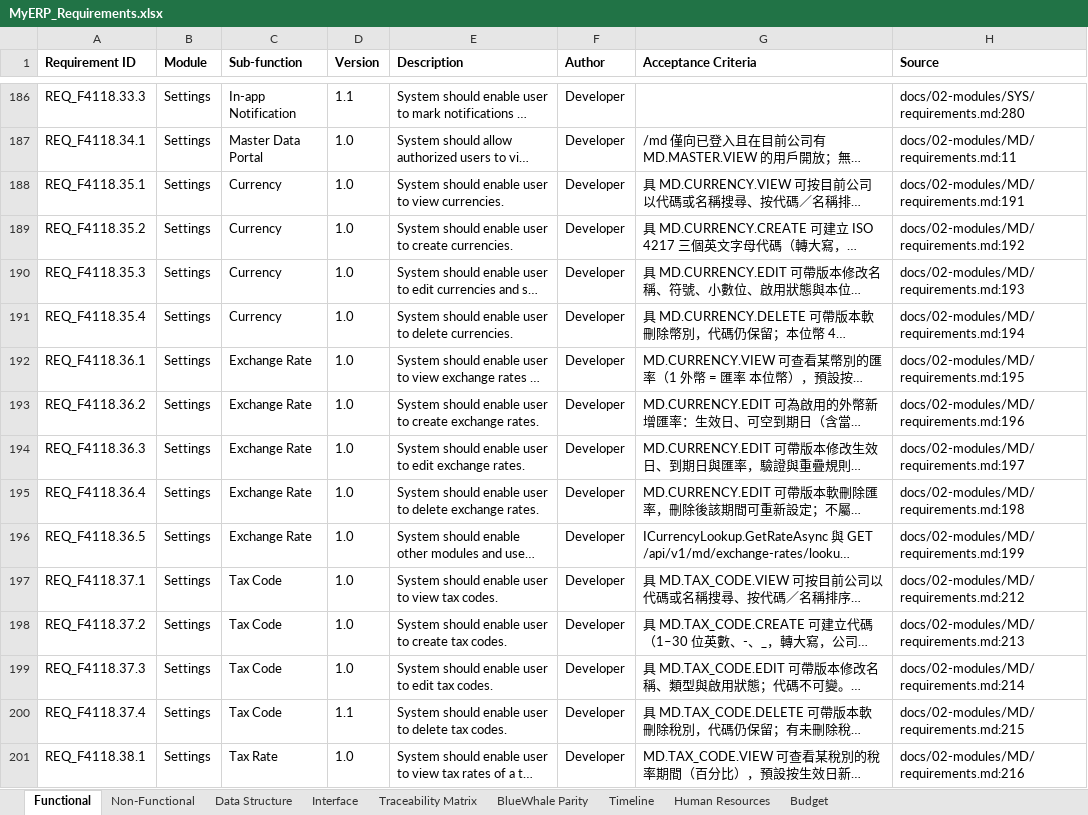
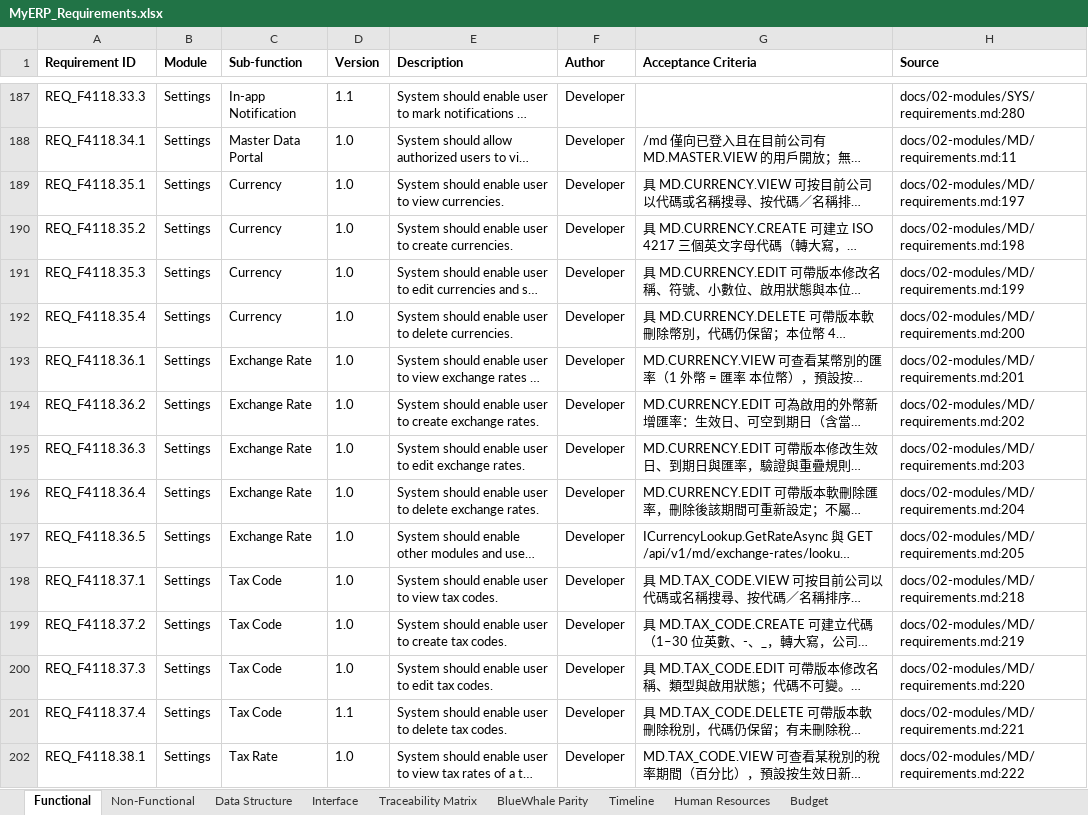
Before and after one commit to snowwhite10/MyERP, an Excel workbook: docs/99-output/MyERP_Requirements.xlsx, sheet Functional, drawn as a sheet; only a part is shown, gaps mark what is left out; long unchanged cells end in …; values as stored, in another font and other column widths than the file's, no borders; addresses are those after the commit; the diff covers the shown part only; the diff names each change by its address in the sheet, - before the commit and + after, or states it on an @@ line.

```diff
--- a/docs/99-output/MyERP_Requirements.xlsx (sheet Functional)
+++ b/docs/99-output/MyERP_Requirements.xlsx (sheet Functional)
-H189 (Source): docs/02-modules/MD/requirements.md:191
+H189 (Source): docs/02-modules/MD/requirements.md:197
-H190 (Source): docs/02-modules/MD/requirements.md:192
+H190 (Source): docs/02-modules/MD/requirements.md:198
-H191 (Source): docs/02-modules/MD/requirements.md:193
+H191 (Source): docs/02-modules/MD/requirements.md:199
-H192 (Source): docs/02-modules/MD/requirements.md:194
+H192 (Source): docs/02-modules/MD/requirements.md:200
-H193 (Source): docs/02-modules/MD/requirements.md:195
+H193 (Source): docs/02-modules/MD/requirements.md:201
-H194 (Source): docs/02-modules/MD/requirements.md:196
+H194 (Source): docs/02-modules/MD/requirements.md:202
-H195 (Source): docs/02-modules/MD/requirements.md:197
+H195 (Source): docs/02-modules/MD/requirements.md:203
-H196 (Source): docs/02-modules/MD/requirements.md:198
+H196 (Source): docs/02-modules/MD/requirements.md:204
-H197 (Source): docs/02-modules/MD/requirements.md:199
+H197 (Source): docs/02-modules/MD/requirements.md:205
-H198 (Source): docs/02-modules/MD/requirements.md:212
+H198 (Source): docs/02-modules/MD/requirements.md:218
-H199 (Source): docs/02-modules/MD/requirements.md:213
+H199 (Source): docs/02-modules/MD/requirements.md:219
-H200 (Source): docs/02-modules/MD/requirements.md:214
+H200 (Source): docs/02-modules/MD/requirements.md:220
-H201 (Source): docs/02-modules/MD/requirements.md:215
+H201 (Source): docs/02-modules/MD/requirements.md:221
-H202 (Source): docs/02-modules/MD/requirements.md:216
+H202 (Source): docs/02-modules/MD/requirements.md:222
```
Also changed, not shown: 1 added row and 67 edited cells elsewhere in this sheet, sheet Interface, sheet Traceability Matrix, sheet Data Structure, 36 other files.
